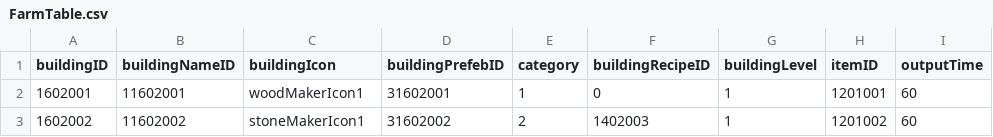
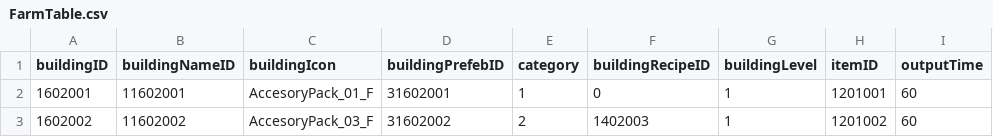
Before and after one commit to KDH1213/SurvivalProject, a CSV file: Assets/Resources/Tables/FarmTable.csv, drawn as a sheet; only a part is shown; the diff names each change by its address in the sheet, - before the commit and + after, or states it on an @@ line.

```diff
--- a/Assets/Resources/Tables/FarmTable.csv
+++ b/Assets/Resources/Tables/FarmTable.csv
-C2 (buildingIcon): woodMakerIcon1
+C2 (buildingIcon): AccesoryPack_01_F
-C3 (buildingIcon): stoneMakerIcon1
+C3 (buildingIcon): AccesoryPack_03_F
```
Also changed, not shown: Assets/Resources/Tables/ConstructionTable.csv, Assets/Resources/Tables/TurretTable.csv, 28 other files.
